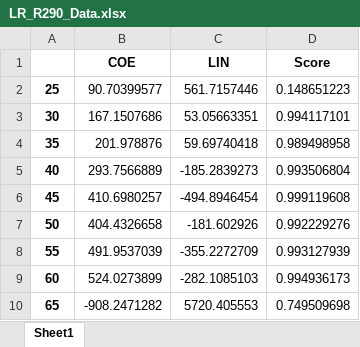
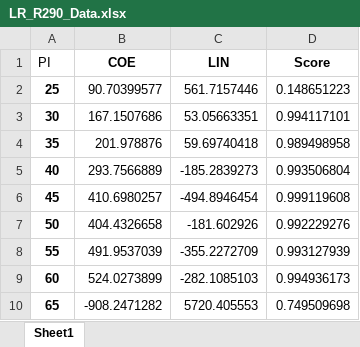
Before and after one commit to Moschi96/MoschEnterprise, an Excel workbook: Calculation/Calculation_Data/Nachbearbeitet/LR_R290_Data.xlsx, sheet Sheet1, drawn as a sheet; values as stored, in another font and other column widths than the file's, no borders; the diff names each change by its address in the sheet, - before the commit and + after, or states it on an @@ line.

```diff
--- a/Calculation/Calculation_Data/Nachbearbeitet/LR_R290_Data.xlsx (sheet Sheet1)
+++ b/Calculation/Calculation_Data/Nachbearbeitet/LR_R290_Data.xlsx (sheet Sheet1)
-A1: (empty)
+A1: PI
```
Also changed, not shown: Calculation/Calculation_Data/Nachbearbeitet/LR_R32_Data.xlsx, Calculation/Calculation_Data/Nachbearbeitet/LR_R410A_Data.xlsx, 34 other files.
